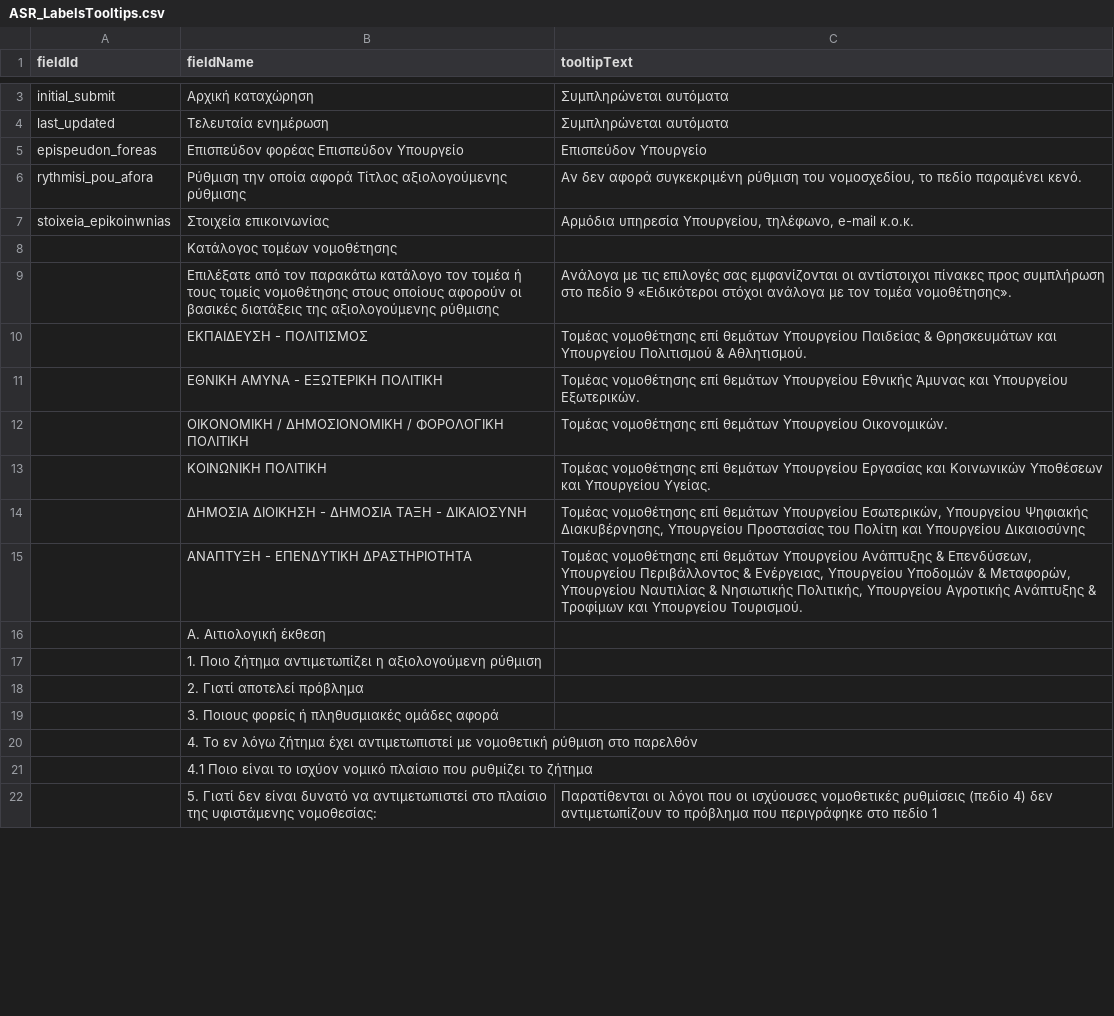
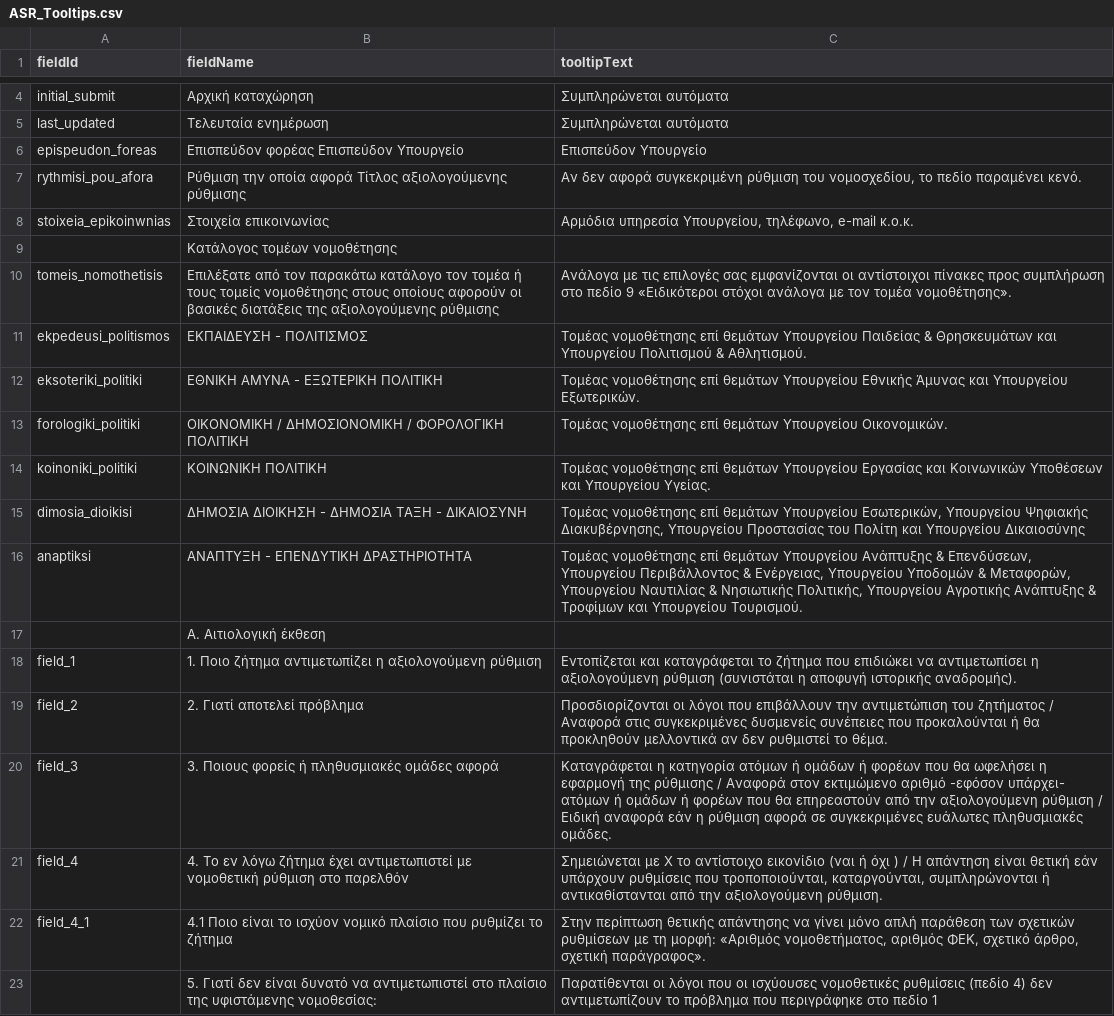
Before and after one commit to grnet/ria, a CSV file: public/csvs/ASR_Tooltips.csv (was public/csvs/ASR_LabelsTooltips.csv), drawn as a sheet; only a part is shown, gaps mark what is left out; the diff covers the shown part only.

Commit message:
Debugged tooltips.

```diff
--- a/public/csvs/ASR_LabelsTooltips.csv
+++ b/public/csvs/ASR_Tooltips.csv
@@ -8,15 +9,15 @@ stoixeia_epikoinwnias,Στοιχεία επικοινωνίας,"Αρμόδια
 ,Κατάλογος τομέων νομοθέτησης,
-,Επιλέξατε από τον παρακάτω κατάλογο τον τομέα ή τους τομείς νομοθέτησης στους οποίους αφορούν οι βασικές διατάξεις της αξιολογούμενης ρύθμισης,Ανάλογα με τις επιλογές σας εμφανίζονται οι αντίστοιχοι πίνακες προς συμπλήρωση στο πεδίο 9 «Ειδικότεροι στόχοι ανάλογα με τον τομέα νομοθέτησης».
-,ΕΚΠΑΙΔΕΥΣΗ - ΠΟΛΙΤΙΣΜΟΣ,Τομέας νομοθέτησης επί θεμάτων Υπουργείου Παιδείας & Θρησκευμάτων και Υπουργείου Πολιτισμού & Αθλητισμού.
-,ΕΘΝΙΚΗ ΑΜΥΝΑ - ΕΞΩΤΕΡΙΚΗ ΠΟΛΙΤΙΚΗ,Τομέας νομοθέτησης επί θεμάτων Υπουργείου Εθνικής Άμυνας και Υπουργείου Εξωτερικών.
-,ΟΙΚΟΝΟΜΙΚΗ / ΔΗΜΟΣΙΟΝΟΜΙΚΗ / ΦΟΡΟΛΟΓΙΚΗ ΠΟΛΙΤΙΚΗ,Τομέας νομοθέτησης επί θεμάτων Υπουργείου Οικονομικών.
-,ΚΟΙΝΩΝΙΚΗ ΠΟΛΙΤΙΚΗ,Τομέας νομοθέτησης επί θεμάτων Υπουργείου Εργασίας και Κοινωνικών Υποθέσεων και Υπουργείου Υγείας.
-,ΔΗΜΟΣΙΑ ΔΙΟΙΚΗΣΗ - ΔΗΜΟΣΙΑ ΤΑΞΗ - ΔΙΚΑΙΟΣΥΝΗ,"Τομέας νομοθέτησης επί θεμάτων Υπουργείου Εσωτερικών, Υπουργείου Ψηφιακής Διακυβέρνησης, Υπουργείου Προστασίας του Πολίτη και Υπουργείου Δικαιοσύνης"
-,ΑΝΑΠΤΥΞΗ - ΕΠΕΝΔΥΤΙΚΗ ΔΡΑΣΤΗΡΙΟΤΗΤΑ,"Τομέας νομοθέτησης επί θεμάτων Υπουργείου Ανάπτυξης & Επενδύσεων, Υπουργείου Περιβάλλοντος & Ενέργειας, Υπουργείου Υποδομών & Μεταφορών, Υπουργείου Ναυτιλίας & Νησιωτικής Πολιτικής, Υπουργείου Αγροτικής Ανάπτυξης & Τροφίμων και Υπουργείου Τουρισμού."
+tomeis_nomothetisis,Επιλέξατε από τον παρακάτω κατάλογο τον τομέα ή τους τομείς νομοθέτησης στους οποίους αφορούν οι βασικές διατάξεις της αξιολογούμενης ρύθμισης,Ανάλογα με τις επιλογές σας εμφανίζονται οι αντίστοιχοι πίνακες προς συμπλήρωση στο πεδίο 9 «Ειδικότεροι στόχοι ανάλογα με τον τομέα νομοθέτησης».
+ekpedeusi_politismos,ΕΚΠΑΙΔΕΥΣΗ - ΠΟΛΙΤΙΣΜΟΣ,Τομέας νομοθέτησης επί θεμάτων Υπουργείου Παιδείας & Θρησκευμάτων και Υπουργείου Πολιτισμού & Αθλητισμού.
+eksoteriki_politiki,ΕΘΝΙΚΗ ΑΜΥΝΑ - ΕΞΩΤΕΡΙΚΗ ΠΟΛΙΤΙΚΗ,Τομέας νομοθέτησης επί θεμάτων Υπουργείου Εθνικής Άμυνας και Υπουργείου Εξωτερικών.
+forologiki_politiki,ΟΙΚΟΝΟΜΙΚΗ / ΔΗΜΟΣΙΟΝΟΜΙΚΗ / ΦΟΡΟΛΟΓΙΚΗ ΠΟΛΙΤΙΚΗ,Τομέας νομοθέτησης επί θεμάτων Υπουργείου Οικονομικών.
+koinoniki_politiki,ΚΟΙΝΩΝΙΚΗ ΠΟΛΙΤΙΚΗ,Τομέας νομοθέτησης επί θεμάτων Υπουργείου Εργασίας και Κοινωνικών Υποθέσεων και Υπουργείου Υγείας.
+dimosia_dioikisi,ΔΗΜΟΣΙΑ ΔΙΟΙΚΗΣΗ - ΔΗΜΟΣΙΑ ΤΑΞΗ - ΔΙΚΑΙΟΣΥΝΗ,"Τομέας νομοθέτησης επί θεμάτων Υπουργείου Εσωτερικών, Υπουργείου Ψηφιακής Διακυβέρνησης, Υπουργείου Προστασίας του Πολίτη και Υπουργείου Δικαιοσύνης"
+anaptiksi,ΑΝΑΠΤΥΞΗ - ΕΠΕΝΔΥΤΙΚΗ ΔΡΑΣΤΗΡΙΟΤΗΤΑ,"Τομέας νομοθέτησης επί θεμάτων Υπουργείου Ανάπτυξης & Επενδύσεων, Υπουργείου Περιβάλλοντος & Ενέργειας, Υπουργείου Υποδομών & Μεταφορών, Υπουργείου Ναυτιλίας & Νησιωτικής Πολιτικής, Υπουργείου Αγροτικής Ανάπτυξης & Τροφίμων και Υπουργείου Τουρισμού."
 ,Α. Αιτιολογική έκθεση,
-,1. Ποιο ζήτημα αντιμετωπίζει η αξιολογούμενη ρύθμιση,
-,2. Γιατί αποτελεί πρόβλημα,
-,3. Ποιους φορείς ή πληθυσμιακές ομάδες αφορά,
-,4. Το εν λόγω ζήτημα έχει αντιμετωπιστεί με νομοθετική ρύθμιση στο παρελθόν,
-,4.1 Ποιο είναι το ισχύον νομικό πλαίσιο που ρυθμίζει το ζήτημα,
+field_1,1. Ποιο ζήτημα αντιμετωπίζει η αξιολογούμενη ρύθμιση,Εντοπίζεται και καταγράφεται το ζήτημα που επιδιώκει να αντιμετωπίσει η αξιολογούμενη ρύθμιση (συνιστάται η αποφυγή ιστορικής αναδρομής).
+field_2,2. Γιατί αποτελεί πρόβλημα,Προσδιορίζονται οι λόγοι που επιβάλλουν την αντιμετώπιση του ζητήματος / Αναφορά στις συγκεκριμένες δυσμενείς συνέπειες που προκαλούνται ή θα προκληθούν μελλοντικά αν δεν ρυθμιστεί το θέμα.
+field_3,3. Ποιους φορείς ή πληθυσμιακές ομάδες αφορά,Καταγράφεται η κατηγορία ατόμων ή ομάδων ή φορέων που θα ωφελήσει η εφαρμογή της ρύθμισης / Αναφορά στον εκτιμώμενο αριθμό -εφόσον υπάρχει- ατόμων ή oμάδων ή φορέων που θα επηρεαστούν από την αξιολογούμενη ρύθμιση / Ειδική αναφορά εάν η ρύθμιση αφορά σε συγκεκριμένες ευάλωτες πληθυσμιακές ομάδες.
+field_4,4. Το εν λόγω ζήτημα έχει αντιμετωπιστεί με νομοθετική ρύθμιση στο παρελθόν,"Σημειώνεται με Χ το αντίστοιχο εικονίδιο  (ναι ή όχι ) / Η απάντηση είναι θετική εάν υπάρχουν ρυθμίσεις που τροποποιούνται, καταργούνται, συμπληρώνονται ή αντικαθίστανται από την αξιολογούμενη ρύθμιση."
+field_4_1,4.1 Ποιο είναι το ισχύον νομικό πλαίσιο που ρυθμίζει το ζήτημα,"Στην περίπτωση θετικής απάντησης να γίνει μόνο απλή παράθεση των σχετικών ρυθμίσεων με τη μορφή: «Αριθμός νομοθετήματος, αριθμός ΦΕΚ, σχετικό άρθρο, σχετική παράγραφος»."
 ,5. Γιατί δεν είναι δυνατό να αντιμετωπιστεί στο πλαίσιο της υφιστάμενης νομοθεσίας:,Παρατίθενται οι λόγοι που οι ισχύουσες νομοθετικές ρυθμίσεις (πεδίο 4) δεν αντιμετωπίζουν το πρόβλημα που περιγράφηκε στο πεδίο 1
```
Also changed, not shown: 5 added rows, 4 removed rows and 8 edited cells elsewhere in this file, 6 other files.
